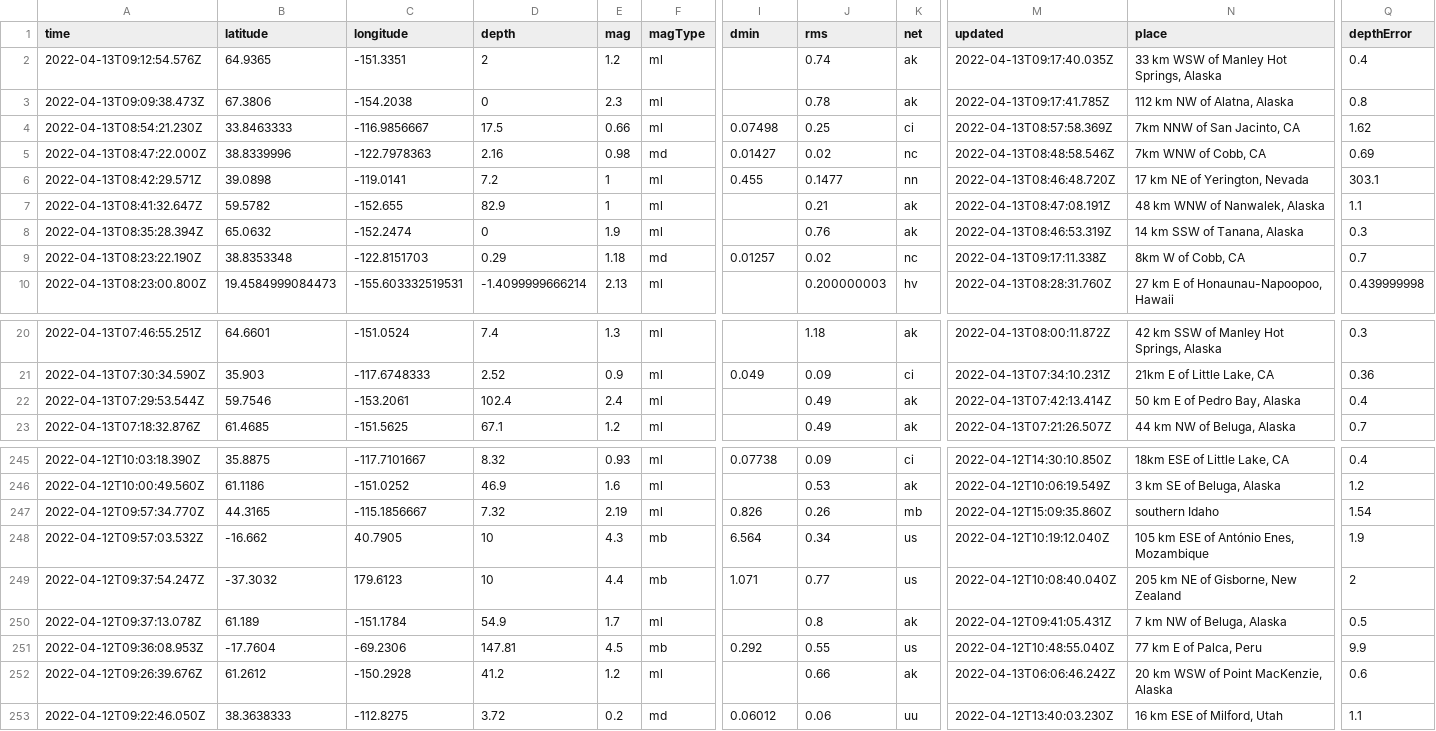
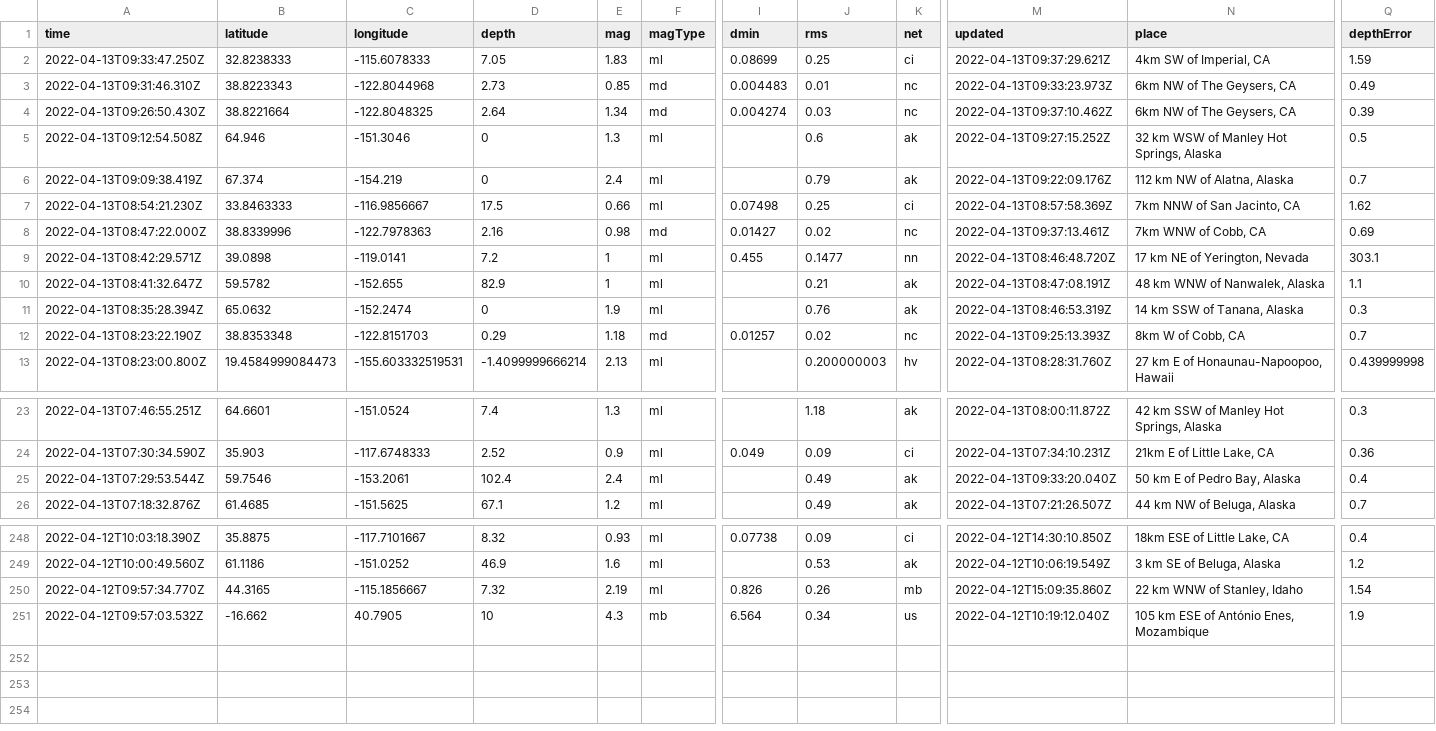
Before and after one commit to adriandgarcia/nicar2022_github_actions, a CSV file: usgs_current.csv, drawn as a sheet; only a part is shown, gaps mark what is left out; removed rows and columns are numbered as before the commit, all else as after; rows hold the shown columns only; the diff covers the shown part only; the diff names each change by its address in the sheet, - before the commit and + after, or states it on an @@ line.

```diff
--- a/usgs_current.csv
+++ b/usgs_current.csv
+row 2: 2022-04-13T09:33:47.250Z | 32.8238333 | -115.6078333 | 7.05 | 1.83 | ml | 0.08699 | 0.25 | ci | 2022-04-13T09:37:29.621Z | 4km SW of Imperial, CA | 1.59
+row 3: 2022-04-13T09:31:46.310Z | 38.8223343 | -122.8044968 | 2.73 | 0.85 | md | 0.004483 | 0.01 | nc | 2022-04-13T09:33:23.973Z | 6km NW of The Geysers, CA | 0.49
+row 4: 2022-04-13T09:26:50.430Z | 38.8221664 | -122.8048325 | 2.64 | 1.34 | md | 0.004274 | 0.03 | nc | 2022-04-13T09:37:10.462Z | 6km NW of The Geysers, CA | 0.39
-A5 (time): 2022-04-13T09:12:54.576Z
+A5 (time): 2022-04-13T09:12:54.508Z
-B5 (latitude): 64.9365
+B5 (latitude): 64.946
-C5 (longitude): -151.3351
+C5 (longitude): -151.3046
-D5 (depth): 2
+D5 (depth): 0
-E5 (mag): 1.2
+E5 (mag): 1.3
-J5 (rms): 0.74
+J5 (rms): 0.6
-M5 (updated): 2022-04-13T09:17:40.035Z
+M5 (updated): 2022-04-13T09:27:15.252Z
-N5 (place): 33 km WSW of Manley Hot Springs, Alaska
+N5 (place): 32 km WSW of Manley Hot Springs, Alaska
-Q5 (depthError): 0.4
+Q5 (depthError): 0.5
-A6 (time): 2022-04-13T09:09:38.473Z
+A6 (time): 2022-04-13T09:09:38.419Z
-B6 (latitude): 67.3806
+B6 (latitude): 67.374
-C6 (longitude): -154.2038
+C6 (longitude): -154.219
-E6 (mag): 2.3
+E6 (mag): 2.4
-J6 (rms): 0.78
+J6 (rms): 0.79
-M6 (updated): 2022-04-13T09:17:41.785Z
+M6 (updated): 2022-04-13T09:22:09.176Z
-Q6 (depthError): 0.8
+Q6 (depthError): 0.7
-M8 (updated): 2022-04-13T08:48:58.546Z
+M8 (updated): 2022-04-13T09:37:13.461Z
-M12 (updated): 2022-04-13T09:17:11.338Z
+M12 (updated): 2022-04-13T09:25:13.393Z
-M25 (updated): 2022-04-13T07:42:13.414Z
+M25 (updated): 2022-04-13T09:33:20.040Z
-N250 (place): southern Idaho
+N250 (place): 22 km WNW of Stanley, Idaho
-row 249: 2022-04-12T09:37:54.247Z | -37.3032 | 179.6123 | 10 | 4.4 | mb | 1.071 | 0.77 | us | 2022-04-12T10:08:40.040Z | 205 km NE of Gisborne, New Zealand | 2
-row 250: 2022-04-12T09:37:13.078Z | 61.189 | -151.1784 | 54.9 | 1.7 | ml |  | 0.8 | ak | 2022-04-12T09:41:05.431Z | 7 km NW of Beluga, Alaska | 0.5
-row 251: 2022-04-12T09:36:08.953Z | -17.7604 | -69.2306 | 147.81 | 4.5 | mb | 0.292 | 0.55 | us | 2022-04-12T10:48:55.040Z | 77 km E of Palca, Peru | 9.9
-row 252: 2022-04-12T09:26:39.676Z | 61.2612 | -150.2928 | 41.2 | 1.2 | ml |  | 0.66 | ak | 2022-04-13T06:06:46.242Z | 20 km WSW of Point MacKenzie, Alaska | 0.6
-row 253: 2022-04-12T09:22:46.050Z | 38.3638333 | -112.8275 | 3.72 | 0.2 | md | 0.06012 | 0.06 | uu | 2022-04-12T13:40:03.230Z | 16 km ESE of Milford, Utah | 1.1
```
Also changed, not shown: 6 edited cells elsewhere in this file, 1 other file.
